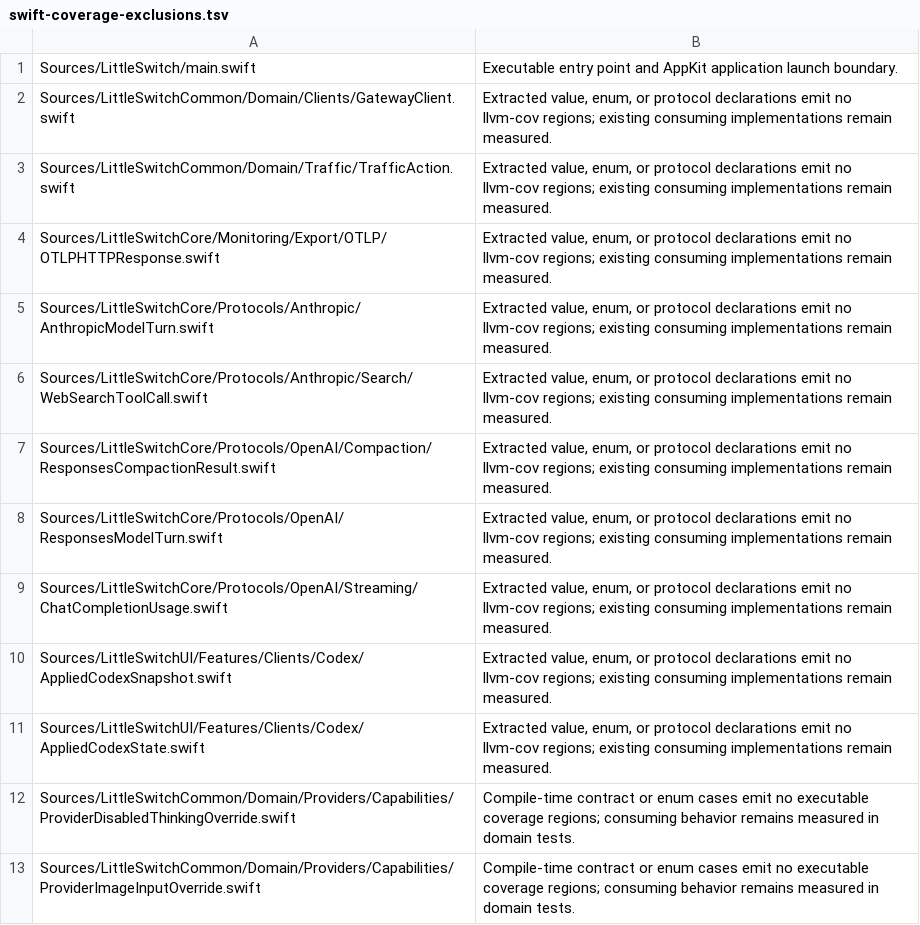
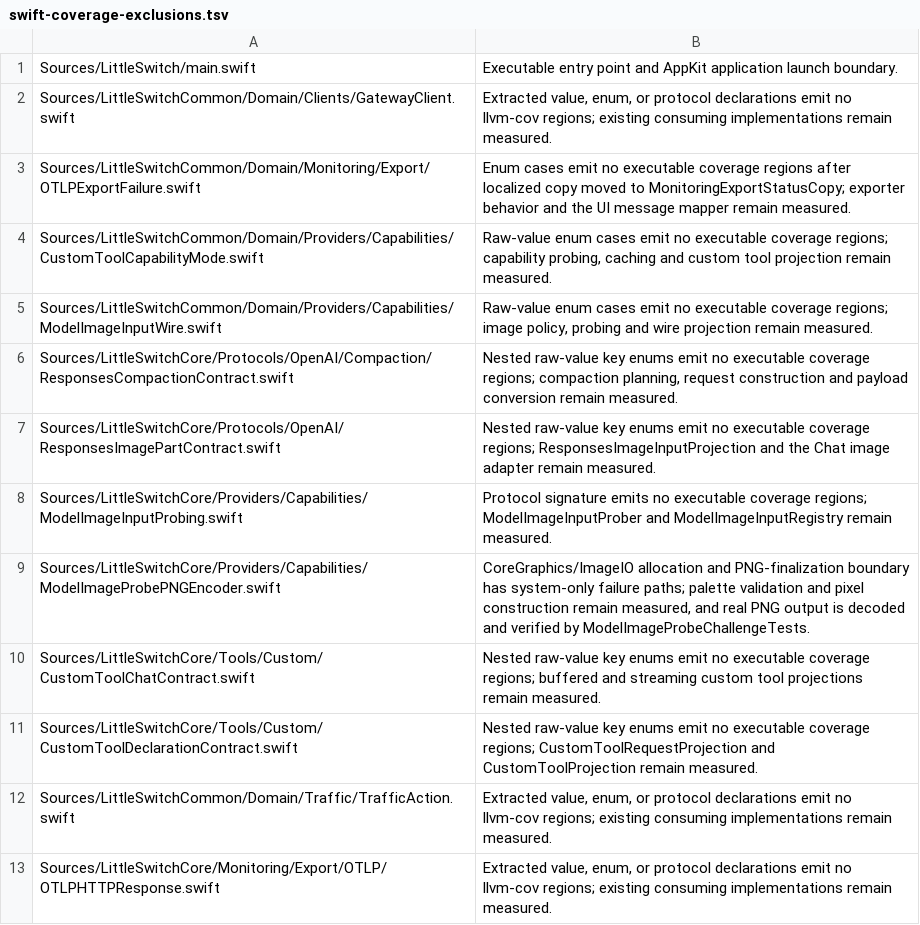
Before and after one commit to alfred-labs/little-switch, a TSV file: tools/ci/swift-coverage-exclusions.tsv, drawn as a sheet; only a part is shown; the shorter side is filled out with more unchanged rows.

Commit message:
fix(ci): restore strict validation with Xcode 27
Use all SwiftPM test bundles as coverage objects and keep Periphery paths consistent with the pinned Xcode environment.

Complete gateway, image capability, custom tool and localized presentation coverage without lowering the exact coverage requirement. Isolate the ImageIO boundary, simplify unreachable paths and synchronize the credential refresh test on token publication.

```diff
--- a/tools/ci/swift-coverage-exclusions.tsv
+++ b/tools/ci/swift-coverage-exclusions.tsv
@@ -2,2 +2,11 @@ Sources/LittleSwitch/main.swift	Executable entry point and AppKit application la
 Sources/LittleSwitchCommon/Domain/Clients/GatewayClient.swift	Extracted value, enum, or protocol declarations emit no llvm-cov regions; existing consuming implementations remain measured.
+Sources/LittleSwitchCommon/Domain/Monitoring/Export/OTLPExportFailure.swift	Enum cases emit no executable coverage regions after localized copy moved to MonitoringExportStatusCopy; exporter behavior and the UI message mapper remain measured.
+Sources/LittleSwitchCommon/Domain/Providers/Capabilities/CustomToolCapabilityMode.swift	Raw-value enum cases emit no executable coverage regions; capability probing, caching and custom tool projection remain measured.
+Sources/LittleSwitchCommon/Domain/Providers/Capabilities/ModelImageInputWire.swift	Raw-value enum cases emit no executable coverage regions; image policy, probing and wire projection remain measured.
+Sources/LittleSwitchCore/Protocols/OpenAI/Compaction/ResponsesCompactionContract.swift	Nested raw-value key enums emit no executable coverage regions; compaction planning, request construction and payload conversion remain measured.
+Sources/LittleSwitchCore/Protocols/OpenAI/ResponsesImagePartContract.swift	Nested raw-value key enums emit no executable coverage regions; ResponsesImageInputProjection and the Chat image adapter remain measured.
+Sources/LittleSwitchCore/Providers/Capabilities/ModelImageInputProbing.swift	Protocol signature emits no executable coverage regions; ModelImageInputProber and ModelImageInputRegistry remain measured.
+Sources/LittleSwitchCore/Providers/Capabilities/ModelImageProbePNGEncoder.swift	CoreGraphics/ImageIO allocation and PNG-finalization boundary has system-only failure paths; palette validation and pixel construction remain measured, and real PNG output is decoded and verified by ModelImageProbeChallengeTests.
+Sources/LittleSwitchCore/Tools/Custom/CustomToolChatContract.swift	Nested raw-value key enums emit no executable coverage regions; buffered and streaming custom tool projections remain measured.
+Sources/LittleSwitchCore/Tools/Custom/CustomToolDeclarationContract.swift	Nested raw-value key enums emit no executable coverage regions; CustomToolRequestProjection and CustomToolProjection remain measured.
 Sources/LittleSwitchCommon/Domain/Traffic/TrafficAction.swift	Extracted value, enum, or protocol declarations emit no llvm-cov regions; existing consuming implementations remain measured.
```
Also changed, not shown: 42 other files.
